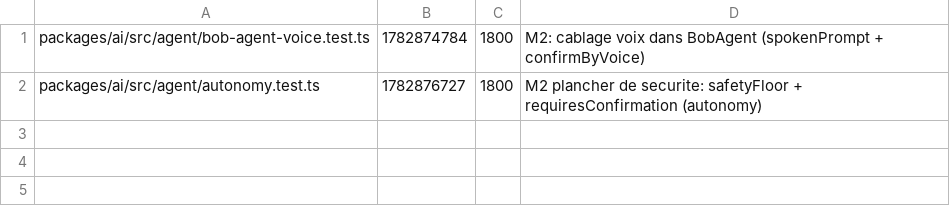
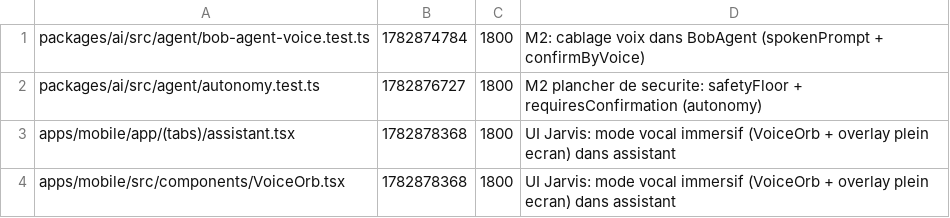
Before and after one commit to GLWebDevAgency/bob-pro, a TSV file: claims.tsv, drawn as a sheet; the diff names each change by its address in the sheet, - before the commit and + after, or states it on an @@ line.

Commit message:
claim:apps/mobile/app/(tabs)/assistant.tsx apps/mobile/src/components/VoiceOrb.tsx ttl=1800

```diff
--- a/claims.tsv
+++ b/claims.tsv
+row 3: apps/mobile/app/(tabs)/assistant.tsx | 1782878368 | 1800 | UI Jarvis: mode vocal immersif (VoiceOrb + overlay plein ecran) dans assistant
+row 4: apps/mobile/src/components/VoiceOrb.tsx | 1782878368 | 1800 | UI Jarvis: mode vocal immersif (VoiceOrb + overlay plein ecran) dans assistant
```
Also changed, not shown: 1 other file.
